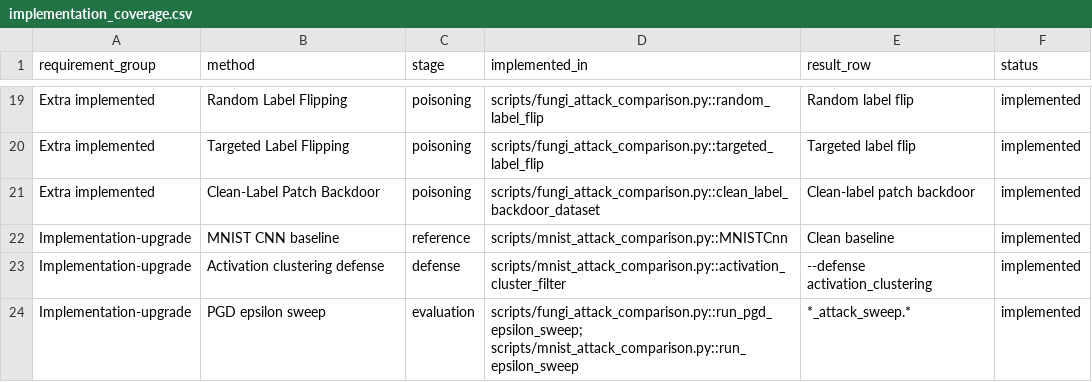
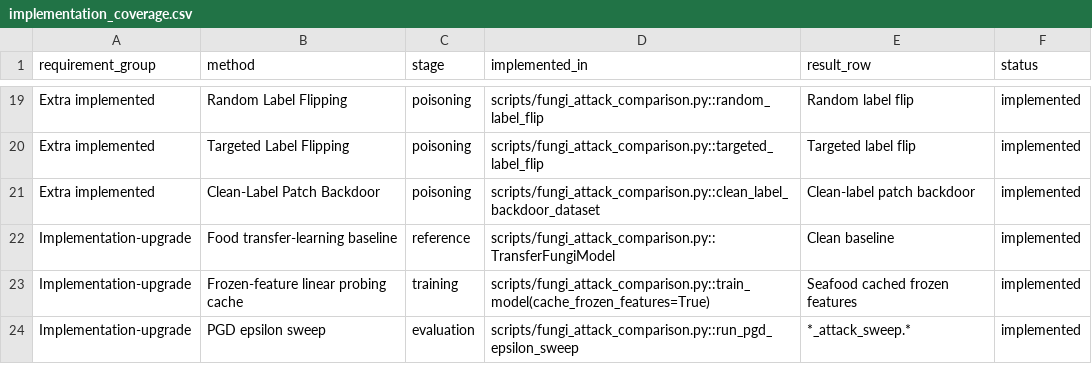
Before and after one commit to ykumar2020/datapoisontable, a CSV file: results/implementation_coverage.csv, drawn as a sheet; only a part is shown, gaps mark what is left out.

```diff
--- a/results/implementation_coverage.csv
+++ b/results/implementation_coverage.csv
@@ -21,4 +21,4 @@ Extra implemented,Targeted Label Flipping,poisoning,scripts/fungi_attack_compari
 Extra implemented,Clean-Label Patch Backdoor,poisoning,scripts/fungi_attack_comparison.py::clean_label_backdoor_dataset,Clean-label patch backdoor,implemented
-Implementation-upgrade,MNIST CNN baseline,reference,scripts/mnist_attack_comparison.py::MNISTCnn,Clean baseline,implemented
-Implementation-upgrade,Activation clustering defense,defense,scripts/mnist_attack_comparison.py::activation_cluster_filter,--defense activation_clustering,implemented
-Implementation-upgrade,PGD epsilon sweep,evaluation,scripts/fungi_attack_comparison.py::run_pgd_epsilon_sweep; scripts/mnist_attack_comparison.py::run_epsilon_sweep,*_attack_sweep.*,implemented
+Implementation-upgrade,Food transfer-learning baseline,reference,scripts/fungi_attack_comparison.py::TransferFungiModel,Clean baseline,implemented
+Implementation-upgrade,Frozen-feature linear probing cache,training,scripts/fungi_attack_comparison.py::train_model(cache_frozen_features=True),Seafood cached frozen features,implemented
+Implementation-upgrade,PGD epsilon sweep,evaluation,scripts/fungi_attack_comparison.py::run_pgd_epsilon_sweep,*_attack_sweep.*,implemented
```
Also changed, not shown: results/citation_verification.csv, 28 other files.
